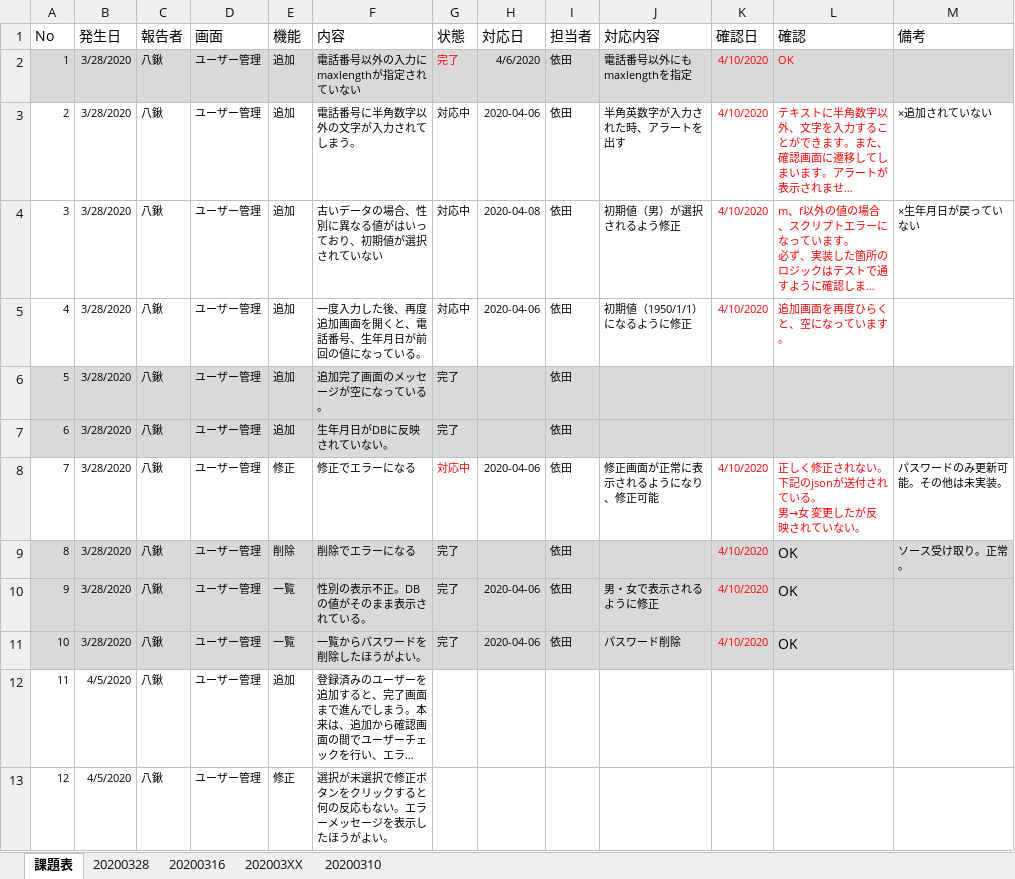
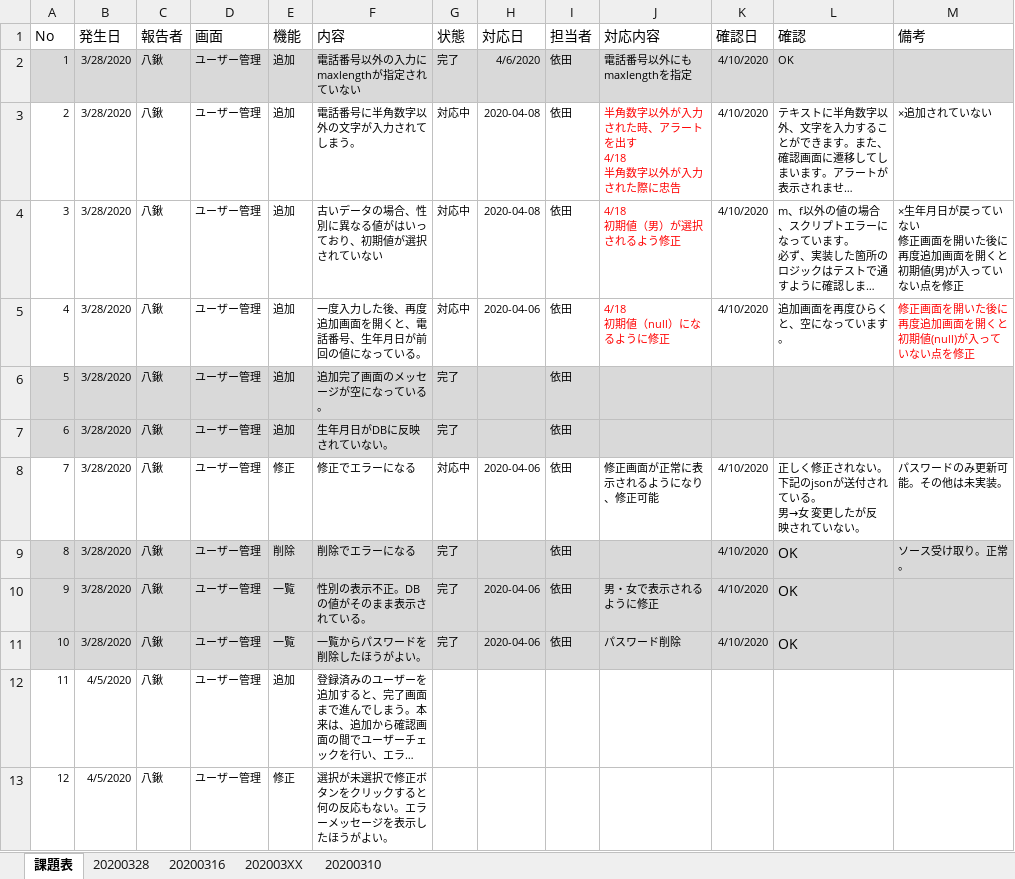
Before and after one commit to YakuwaIwao/samurai_yoda, an Excel workbook: 仕様書/仕様書兼課題表.xlsx, sheet 課題表, drawn as a sheet; only a part is shown; long unchanged cells end in …; values as stored, in another font and other column widths than the file's, no borders; charts and pictures not drawn; ↵ is a line break in a cell; the diff names each change by its address in the sheet, - before the commit and + after, or states it on an @@ line.

```diff
--- a/仕様書/仕様書兼課題表.xlsx (sheet 課題表)
+++ b/仕様書/仕様書兼課題表.xlsx (sheet 課題表)
-G2 text colour: #FF0000
+G2 text colour: black
-K2:L5 text colour: #FF0000
+K2:L5 text colour: black
-H3 (対応日): 2020-04-06
+H3 (対応日): 2020-04-08
-J3 (対応内容): 半角英数字が入力された時、アラートを出す
+J3 (対応内容): 半角数字以外が入力された時、アラートを出す ↵ 4/18 ↵ 半角数字以外が入力された際に忠告
-J3:J5 text colour: black
+J3:J5 text colour: #FF0000
-J4 (対応内容): 初期値（男）が選択されるよう修正
+J4 (対応内容): 4/18 ↵ 初期値（男）が選択されるよう修正
-M4 (備考): ×生年月日が戻っていない
+M4 (備考): ×生年月日が戻っていない ↵ 修正画面を開いた後に再度追加画面を開くと初期値(男)が入っていない点を修正
-J5 (対応内容): 初期値（1950/1/1）になるように修正
+J5 (対応内容): 4/18 ↵ 初期値（null）になるように修正
-M5 (備考): (empty)
+M5 (備考): 修正画面を開いた後に再度追加画面を開くと初期値(null)が入っていない点を修正
-G8 text colour: #FF0000
+G8 text colour: black
-K8:L8 text colour: #FF0000
+K8:L8 text colour: black
-K9:K11 text colour: #FF0000
+K9:K11 text colour: black
```
Also changed, not shown: 2 other files.
